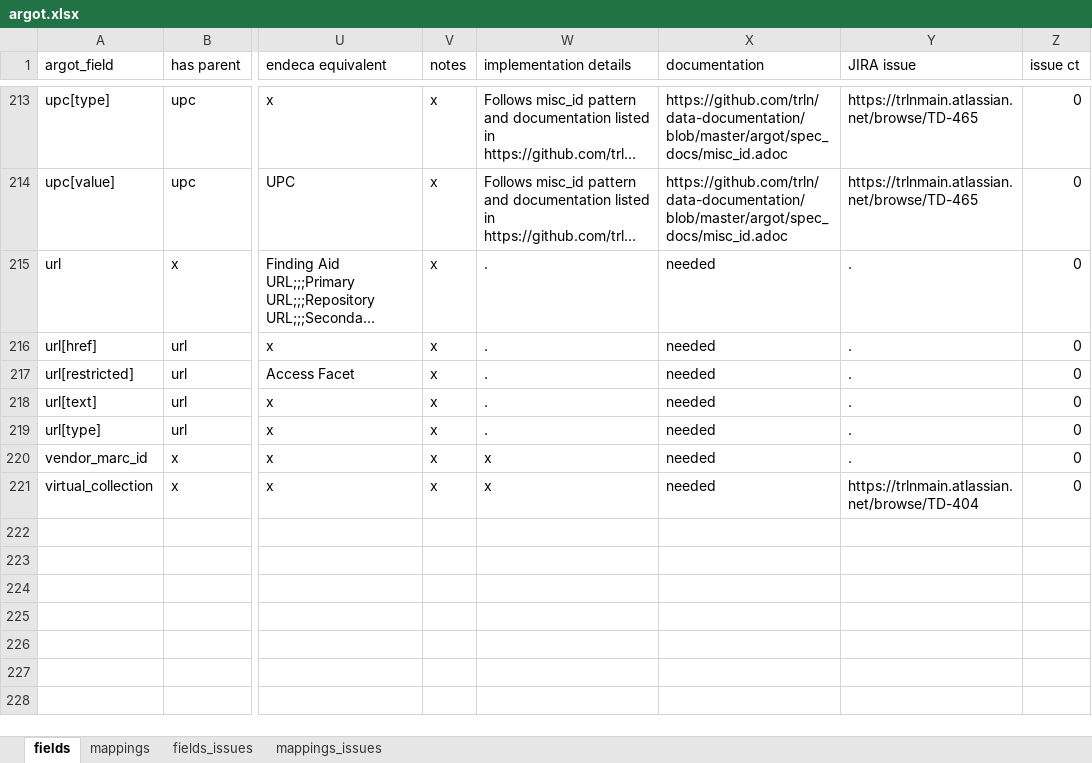
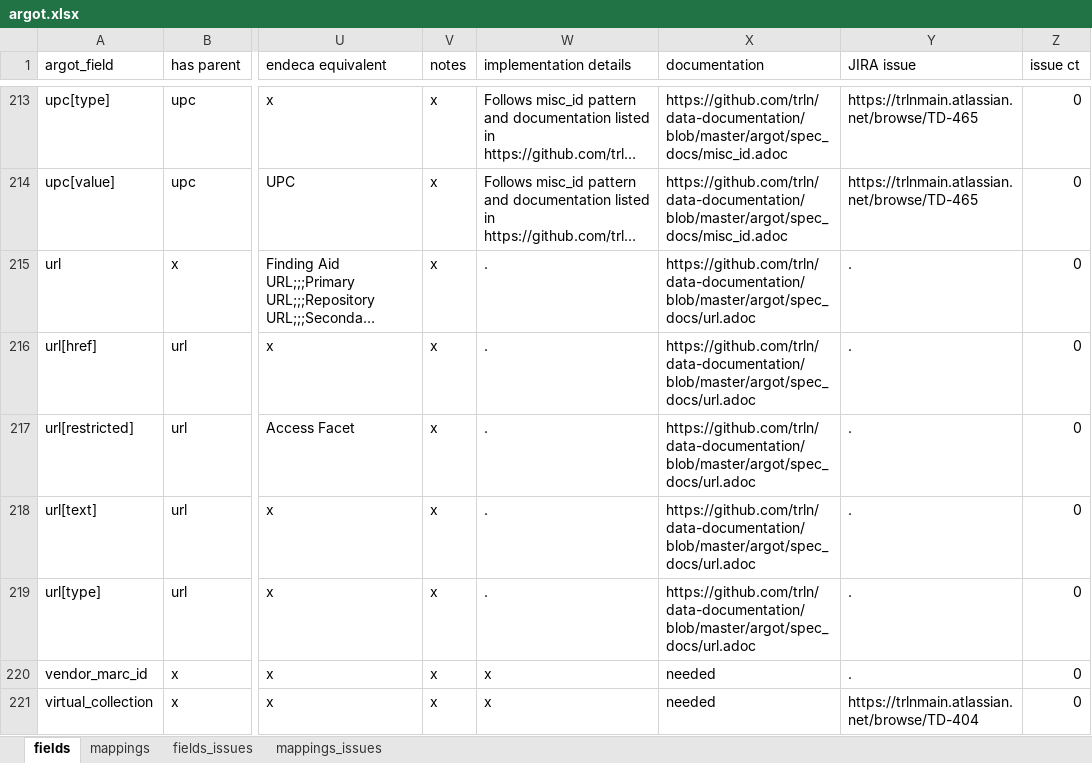
Before and after one commit to trln/data-documentation, an Excel workbook: argot/argot.xlsx, sheet fields, drawn as a sheet; only a part is shown, gaps mark what is left out; long unchanged cells end in …; values as stored, in another font and other column widths than the file's, no borders; table styles not drawn; the diff names each change by its address in the sheet, - before the commit and + after, or states it on an @@ line.

Commit message:
add url documentation link

```diff
--- a/argot/argot.xlsx (sheet fields)
+++ b/argot/argot.xlsx (sheet fields)
-X215:X219 (documentation): needed
+X215:X219 (documentation): https://github.com/trln/data-documentation/blob/master/argot/spec_docs/url.adoc
```
Also changed, not shown: sheet mappings, 2 other files.
